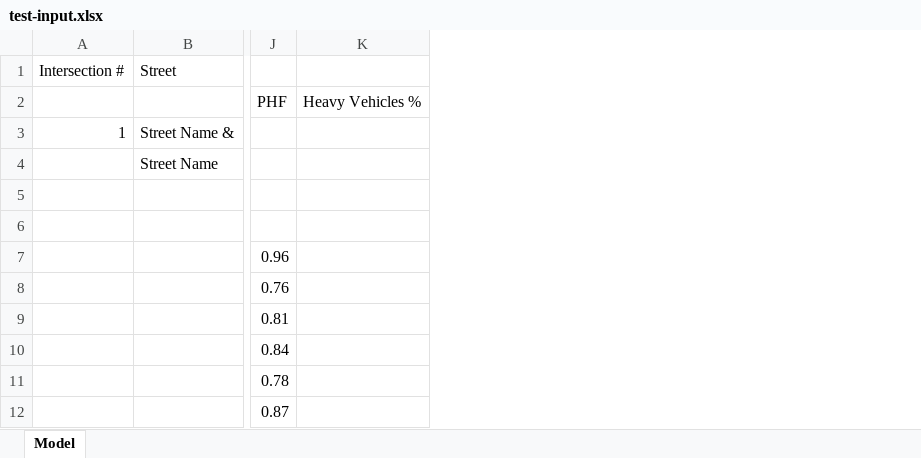
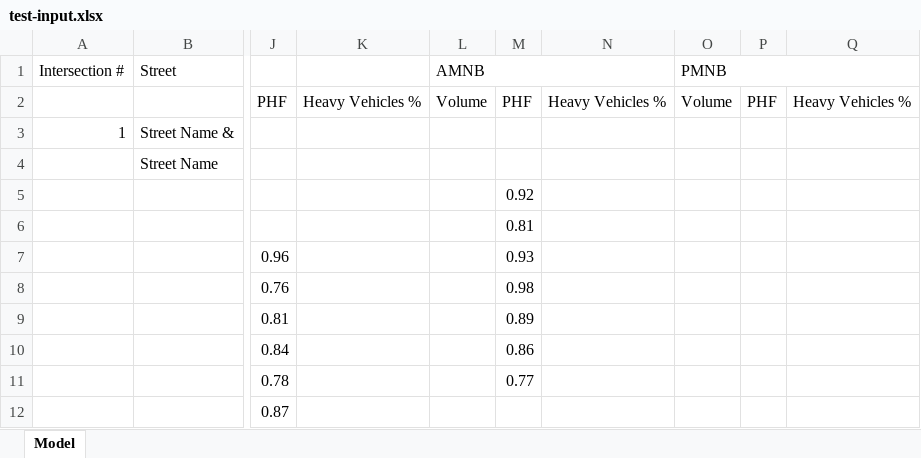
Before and after one commit to deringar/Synchro-Automation, an Excel workbook: test-input.xlsx, sheet Model, drawn as a sheet; only a part is shown, gaps mark what is left out; values as stored, in another font and other column widths than the file's, no cell formats; the diff names each change by its address in the sheet, - before the commit and + after, or states it on an @@ line.

```diff
--- a/test-input.xlsx (sheet Model)
+++ b/test-input.xlsx (sheet Model)
+column L (AMNB), row 2: Volume
+column M, rows 2-11: PHF |  |  | 0.92 | 0.81 | 0.93 | 0.98 | 0.89 | 0.86 | 0.77
+column N, row 2: Heavy Vehicles %
+column O (PMNB), row 2: Volume
+column P, row 2: PHF
+column Q, row 2: Heavy Vehicles %
```
Also changed, not shown: cell formats, Input Template.xlsx, test-input-2.xlsx, 16 other files.
